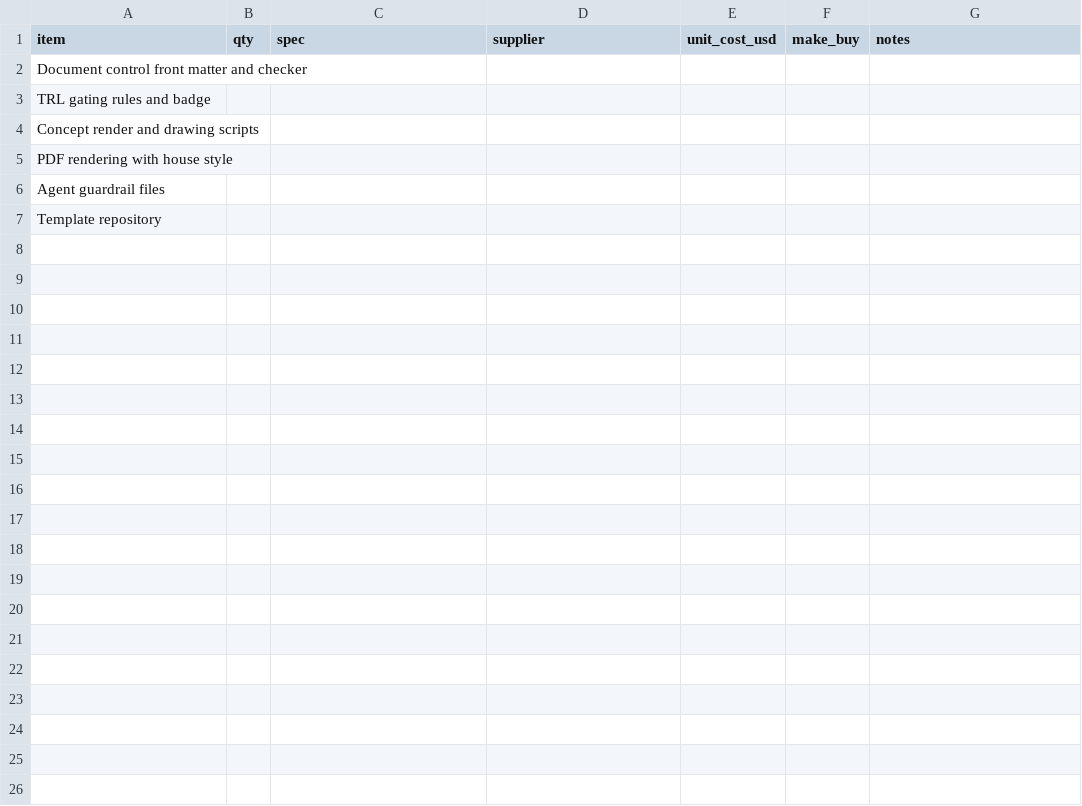
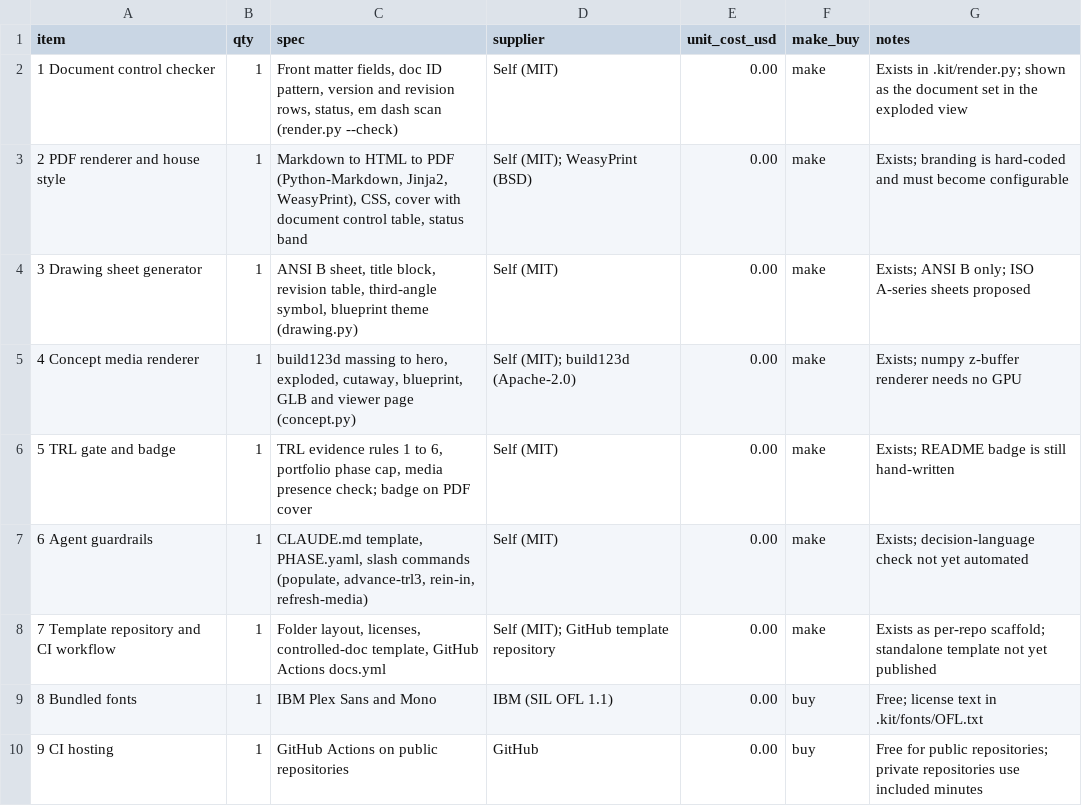
Before and after one commit to BoujeeEnjinia1701/readykit, a CSV file: bom/bom.csv, drawn as a sheet.

```diff
--- a/bom/bom.csv
+++ b/bom/bom.csv
@@ -1,7 +1,10 @@
 item,qty,spec,supplier,unit_cost_usd,make_buy,notes
-Document control front matter and checker,,,,,,
-TRL gating rules and badge,,,,,,
-Concept render and drawing scripts,,,,,,
-PDF rendering with house style,,,,,,
-Agent guardrail files,,,,,,
-Template repository,,,,,,
+1 Document control checker,1,"Front matter fields, doc ID pattern, version and revision rows, status, em dash scan (render.py --check)",Self (MIT),0.00,make,Exists in .kit/render.py; shown as the document set in the exploded view
+2 PDF renderer and house style,1,"Markdown to HTML to PDF (Python-Markdown, Jinja2, WeasyPrint), CSS, cover with document control table, status band",Self (MIT); WeasyPrint (BSD),0.00,make,Exists; branding is hard-coded and must become configurable
+3 Drawing sheet generator,1,"ANSI B sheet, title block, revision table, third-angle symbol, blueprint theme (drawing.py)",Self (MIT),0.00,make,Exists; ANSI B only; ISO A-series sheets proposed
+4 Concept media renderer,1,"build123d massing to hero, exploded, cutaway, blueprint, GLB and viewer page (concept.py)",Self (MIT); build123d (Apache-2.0),0.00,make,Exists; numpy z-buffer renderer needs no GPU
+5 TRL gate and badge,1,"TRL evidence rules 1 to 6, portfolio phase cap, media presence check; badge on PDF cover",Self (MIT),0.00,make,Exists; README badge is still hand-written
+6 Agent guardrails,1,"CLAUDE.md template, PHASE.yaml, slash commands (populate, advance-trl3, rein-in, refresh-media)",Self (MIT),0.00,make,Exists; decision-language check not yet automated
+7 Template repository and CI workflow,1,"Folder layout, licenses, controlled-doc template, GitHub Actions docs.yml",Self (MIT); GitHub template repository,0.00,make,Exists as per-repo scaffold; standalone template not yet published
+8 Bundled fonts,1,IBM Plex Sans and Mono,IBM (SIL OFL 1.1),0.00,buy,Free; license text in .kit/fonts/OFL.txt
+9 CI hosting,1,GitHub Actions on public repositories,GitHub,0.00,buy,Free for public repositories; private repositories use included minutes
```
Also changed, not shown: 19 other files.
